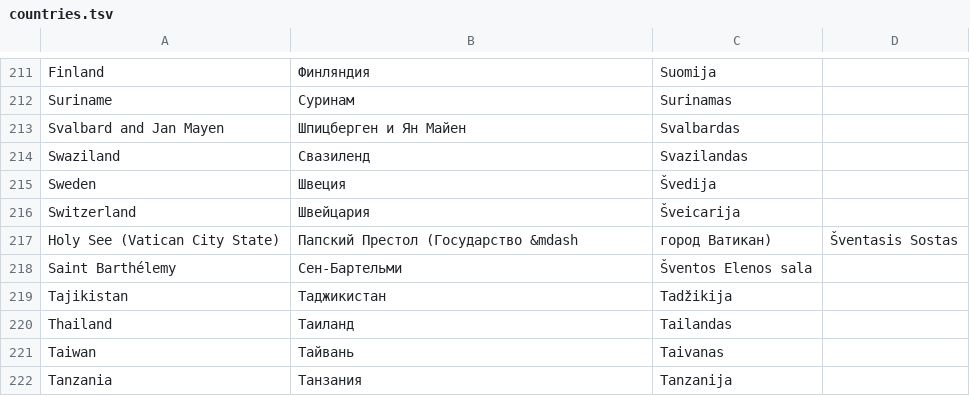
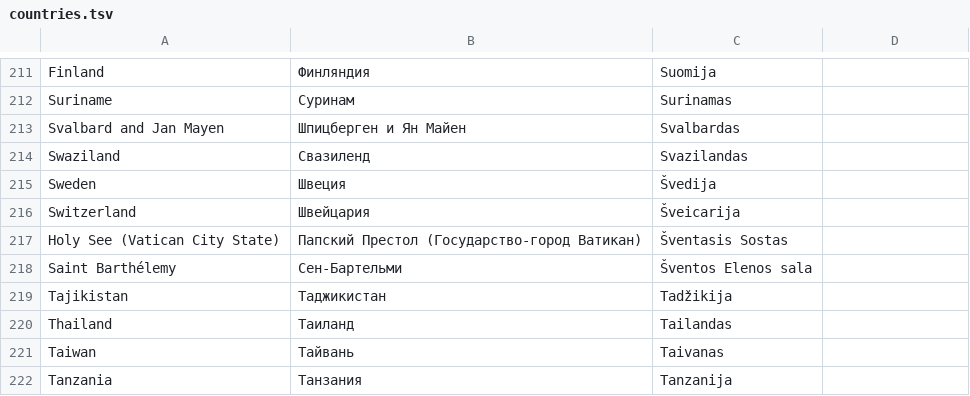
Before and after one commit to mauglee/country-name-localized, a TSV file: countries.tsv, drawn as a sheet; only a part is shown, gaps mark what is left out.

Commit message:
FIX row 217 should actually have 3 columns, instead of 4

```diff
--- a/countries.tsv
+++ b/countries.tsv
@@ -216,3 +216,3 @@ Sweden	Швеция	Švedija
 Switzerland	Швейцария	Šveicarija
-Holy See (Vatican City State)	Папский Престол (Государство &mdash	 город Ватикан)	Šventasis Sostas
+Holy See (Vatican City State)	Папский Престол (Государство-город Ватикан)	Šventasis Sostas
 Saint Barthélemy	Сен-Бартельми	Šventos Elenos sala
```
